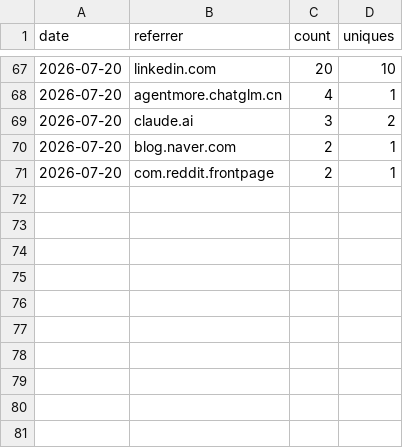
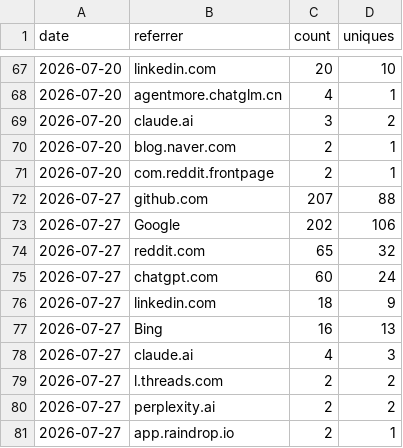
Before and after one commit to Aperivue/medsci-skills, a CSV file: metrics/referrers_log.csv, drawn as a sheet; only a part is shown, gaps mark what is left out; the diff names each change by its address in the sheet, - before the commit and + after, or states it on an @@ line.

```diff
--- a/metrics/referrers_log.csv
+++ b/metrics/referrers_log.csv
+row 72: 2026-07-27 | github.com | 207 | 88
+row 73: 2026-07-27 | Google | 202 | 106
+row 74: 2026-07-27 | reddit.com | 65 | 32
+row 75: 2026-07-27 | chatgpt.com | 60 | 24
+row 76: 2026-07-27 | linkedin.com | 18 | 9
+row 77: 2026-07-27 | Bing | 16 | 13
+row 78: 2026-07-27 | claude.ai | 4 | 3
+row 79: 2026-07-27 | l.threads.com | 2 | 2
+row 80: 2026-07-27 | perplexity.ai | 2 | 2
+row 81: 2026-07-27 | app.raindrop.io | 2 | 1
```
Also changed, not shown: metrics/paths_log.csv, metrics/traffic_log.csv.
